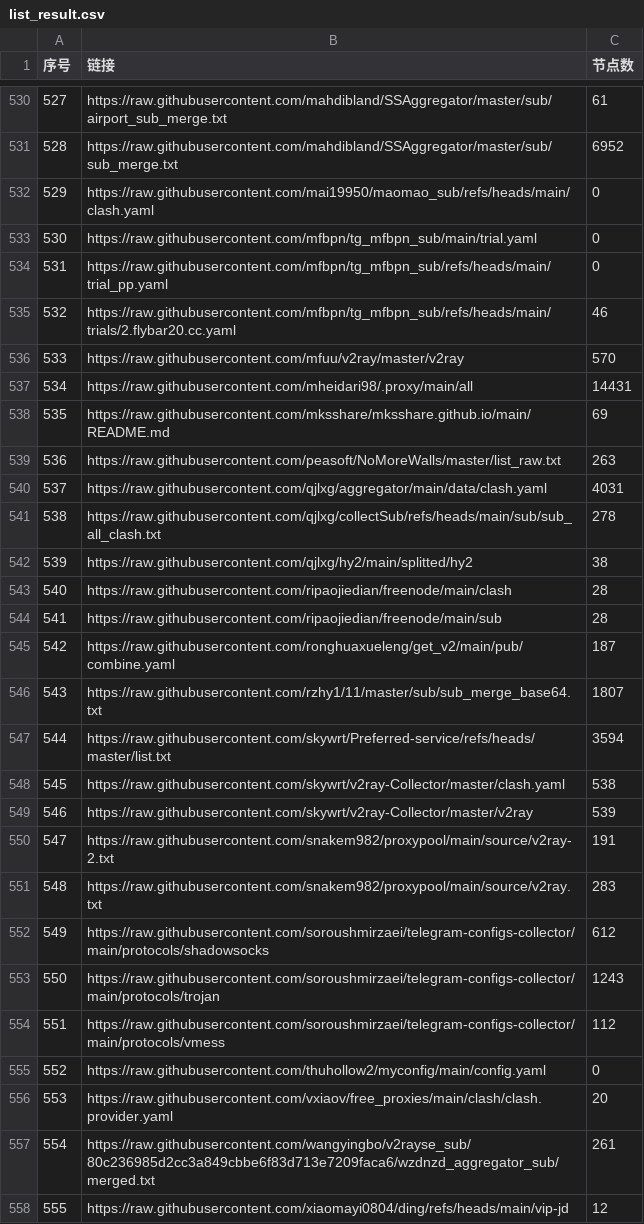
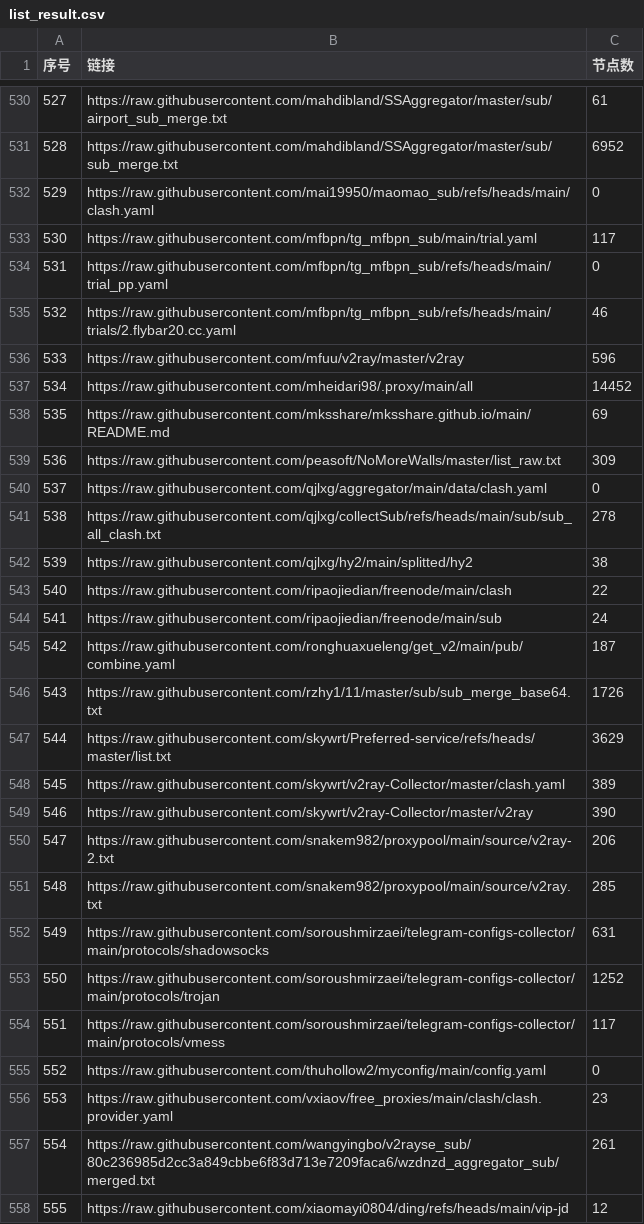
Before and after one commit to lcq61871/NoMoreWalls, a CSV file: list_result.csv, drawn as a sheet; only a part is shown, gaps mark what is left out; the diff covers the shown part only.

```diff
--- a/list_result.csv
+++ b/list_result.csv
@@ -532,26 +532,26 @@
 529,https://raw.githubusercontent.com/mai19950/maomao_sub/refs/heads/main/clash.yaml,0
-530,https://raw.githubusercontent.com/mfbpn/tg_mfbpn_sub/main/trial.yaml,0
+530,https://raw.githubusercontent.com/mfbpn/tg_mfbpn_sub/main/trial.yaml,117
 531,https://raw.githubusercontent.com/mfbpn/tg_mfbpn_sub/refs/heads/main/trial_pp.yaml,0
 532,https://raw.githubusercontent.com/mfbpn/tg_mfbpn_sub/refs/heads/main/trials/2.flybar20.cc.yaml,46
-533,https://raw.githubusercontent.com/mfuu/v2ray/master/v2ray,570
-534,https://raw.githubusercontent.com/mheidari98/.proxy/main/all,14431
+533,https://raw.githubusercontent.com/mfuu/v2ray/master/v2ray,596
+534,https://raw.githubusercontent.com/mheidari98/.proxy/main/all,14452
 535,https://raw.githubusercontent.com/mksshare/mksshare.github.io/main/README.md,69
-536,https://raw.githubusercontent.com/peasoft/NoMoreWalls/master/list_raw.txt,263
-537,https://raw.githubusercontent.com/qjlxg/aggregator/main/data/clash.yaml,4031
+536,https://raw.githubusercontent.com/peasoft/NoMoreWalls/master/list_raw.txt,309
+537,https://raw.githubusercontent.com/qjlxg/aggregator/main/data/clash.yaml,0
 538,https://raw.githubusercontent.com/qjlxg/collectSub/refs/heads/main/sub/sub_all_clash.txt,278
 539,https://raw.githubusercontent.com/qjlxg/hy2/main/splitted/hy2,38
-540,https://raw.githubusercontent.com/ripaojiedian/freenode/main/clash,28
-541,https://raw.githubusercontent.com/ripaojiedian/freenode/main/sub,28
+540,https://raw.githubusercontent.com/ripaojiedian/freenode/main/clash,22
+541,https://raw.githubusercontent.com/ripaojiedian/freenode/main/sub,24
 542,https://raw.githubusercontent.com/ronghuaxueleng/get_v2/main/pub/combine.yaml,187
-543,https://raw.githubusercontent.com/rzhy1/11/master/sub/sub_merge_base64.txt,1807
-544,https://raw.githubusercontent.com/skywrt/Preferred-service/refs/heads/master/list.txt,3594
-545,https://raw.githubusercontent.com/skywrt/v2ray-Collector/master/clash.yaml,538
-546,https://raw.githubusercontent.com/skywrt/v2ray-Collector/master/v2ray,539
-547,https://raw.githubusercontent.com/snakem982/proxypool/main/source/v2ray-2.txt,191
-548,https://raw.githubusercontent.com/snakem982/proxypool/main/source/v2ray.txt,283
-549,https://raw.githubusercontent.com/soroushmirzaei/telegram-configs-collector/main/protocols/shadowsocks,612
-550,https://raw.githubusercontent.com/soroushmirzaei/telegram-configs-collector/main/protocols/trojan,1243
-551,https://raw.githubusercontent.com/soroushmirzaei/telegram-configs-collector/main/protocols/vmess,112
+543,https://raw.githubusercontent.com/rzhy1/11/master/sub/sub_merge_base64.txt,1726
+544,https://raw.githubusercontent.com/skywrt/Preferred-service/refs/heads/master/list.txt,3629
+545,https://raw.githubusercontent.com/skywrt/v2ray-Collector/master/clash.yaml,389
+546,https://raw.githubusercontent.com/skywrt/v2ray-Collector/master/v2ray,390
+547,https://raw.githubusercontent.com/snakem982/proxypool/main/source/v2ray-2.txt,206
+548,https://raw.githubusercontent.com/snakem982/proxypool/main/source/v2ray.txt,285
+549,https://raw.githubusercontent.com/soroushmirzaei/telegram-configs-collector/main/protocols/shadowsocks,631
+550,https://raw.githubusercontent.com/soroushmirzaei/telegram-configs-collector/main/protocols/trojan,1252
+551,https://raw.githubusercontent.com/soroushmirzaei/telegram-configs-collector/main/protocols/vmess,117
 552,https://raw.githubusercontent.com/thuhollow2/myconfig/main/config.yaml,0
-553,https://raw.githubusercontent.com/vxiaov/free_proxies/main/clash/clash.provider.yaml,20
+553,https://raw.githubusercontent.com/vxiaov/free_proxies/main/clash/clash.provider.yaml,23
 554,https://raw.githubusercontent.com/wangyingbo/v2rayse_sub/80c236985d2cc3a849cbbe6f83d713e7209faca6/wzdnzd_aggregator_sub/merged.txt,261
```
Also changed, not shown: 53 edited cells elsewhere in this file, 51 other files.
